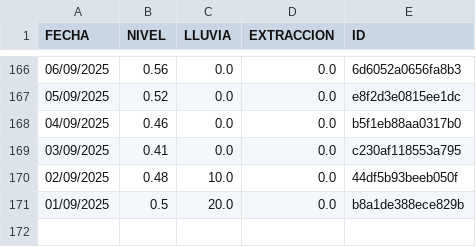
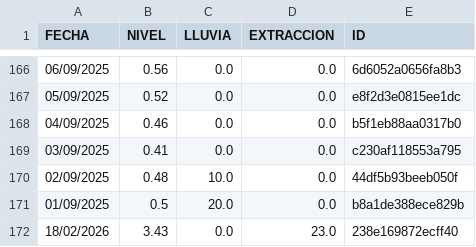
Before and after one commit to AndresPaladino/hidropal, a CSV file: datos_pozo.csv, drawn as a sheet; only a part is shown, gaps mark what is left out; the diff names each change by its address in the sheet, - before the commit and + after, or states it on an @@ line.

Commit message:
chore(data): add row 18/02/2026

```diff
--- a/datos_pozo.csv
+++ b/datos_pozo.csv
+row 172: 18/02/2026 | 3.43 | 0.0 | 23.0 | 238e169872ecff40
```
